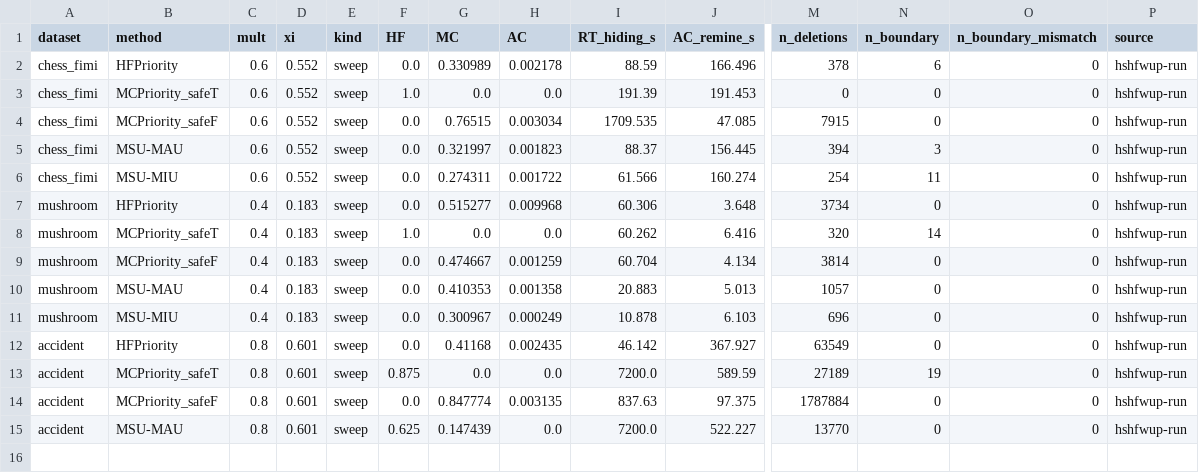
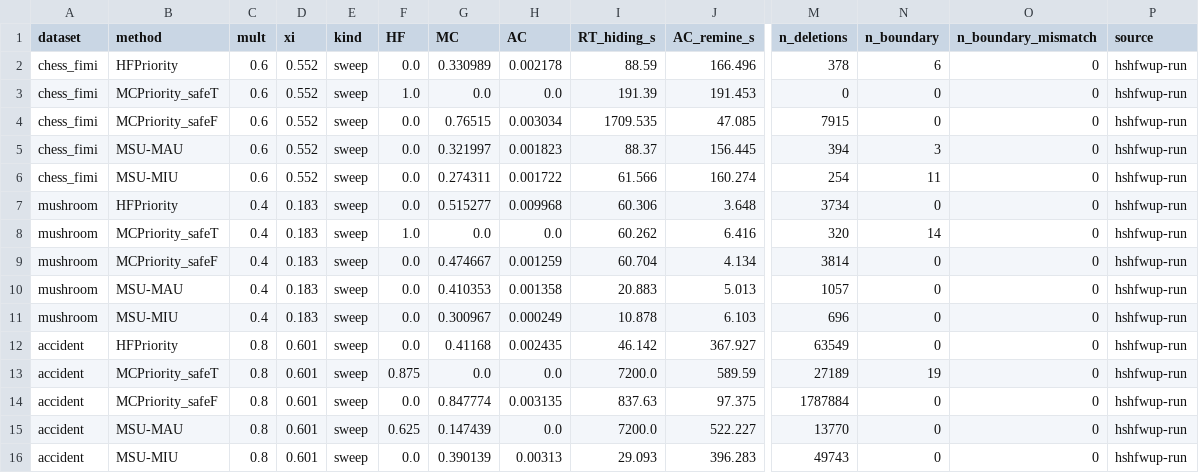
Before and after one commit to TrungDuong83/FWI_hiding_system, a CSV file: results/summary.csv, drawn as a sheet; only a part is shown, gaps mark what is left out; rows hold the shown columns only; the diff names each change by its address in the sheet, - before the commit and + after, or states it on an @@ line.

```diff
--- a/results/summary.csv
+++ b/results/summary.csv
+row 16: accident | MSU-MIU | 0.8 | 0.601 | sweep | 0.0 | 0.390139 | 0.00313 | 29.093 | 396.283 | 49743 | 0 | 0 | hshfwup-run
```
Also changed, not shown: 2 other files.
